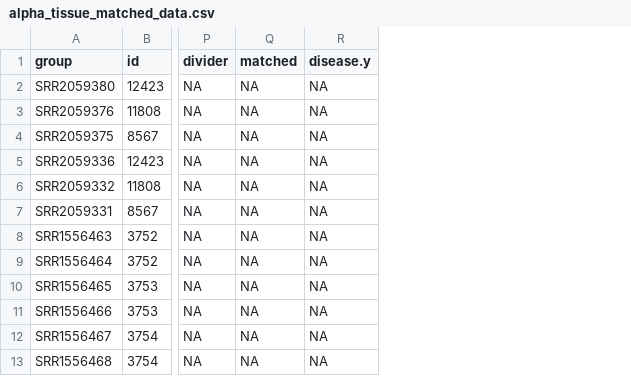
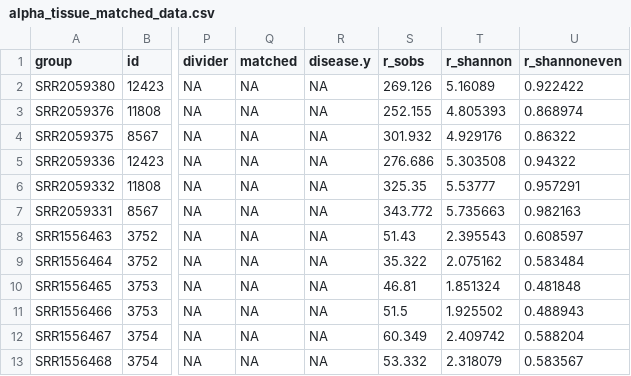
Before and after one commit to SchlossLab/Sze_CRCMetaAnalysis_mBio_2018, a CSV file: data/process/tables/alpha_tissue_matched_data.csv, drawn as a sheet; only a part is shown, gaps mark what is left out; the diff names each change by its address in the sheet, - before the commit and + after, or states it on an @@ line.

Commit message:
updated tables with raw values

```diff
--- a/data/process/tables/alpha_tissue_matched_data.csv
+++ b/data/process/tables/alpha_tissue_matched_data.csv
+column S (r_sobs), rows 2-13: 269.126 | 252.155 | 301.932 | 276.686 | 325.35 | 343.772 | 51.43 | 35.322 | 46.81 | 51.5 | 60.349 | 53.332
+column T (r_shannon), rows 2-13: 5.16089 | 4.805393 | 4.929176 | 5.303508 | 5.53777 | 5.735663 | 2.395543 | 2.075162 | 1.851324 | 1.925502 | 2.409742 | 2.318079
+column U (r_shannoneven), rows 2-13: 0.922422 | 0.868974 | 0.86322 | 0.94322 | 0.957291 | 0.982163 | 0.608597 | 0.583484 | 0.481848 | 0.488943 | 0.588204 | 0.583567
```
Also changed, not shown: 1 other file.
